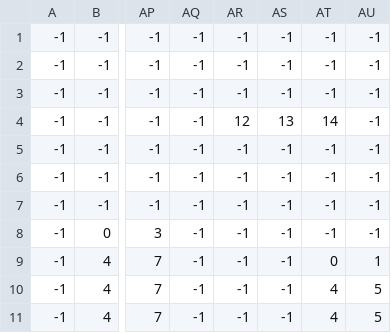
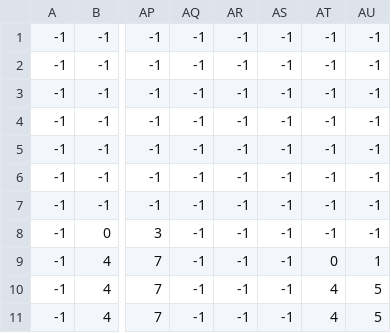
Before and after one commit to AapoX/NordicNinja, a CSV file: levels/0/level_0_terrain.csv, drawn as a sheet; only a part is shown, gaps mark what is left out; the diff names each change by its address in the sheet, - before the commit and + after, or states it on an @@ line.

```diff
--- a/levels/0/level_0_terrain.csv
+++ b/levels/0/level_0_terrain.csv
-AR4: 12
+AR4: -1
-AS4: 13
+AS4: -1
-AT4: 14
+AT4: -1
```
Also changed, not shown: levels/0/level_0_bg_palms.csv, levels/0/level_0_coins.csv, 4 other files.
